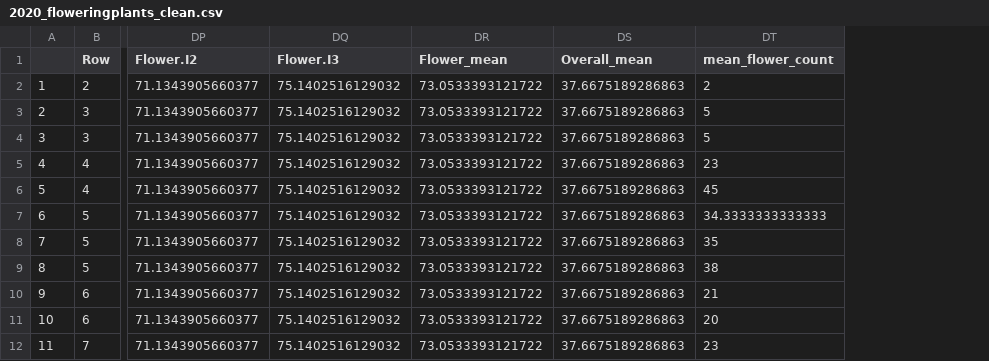
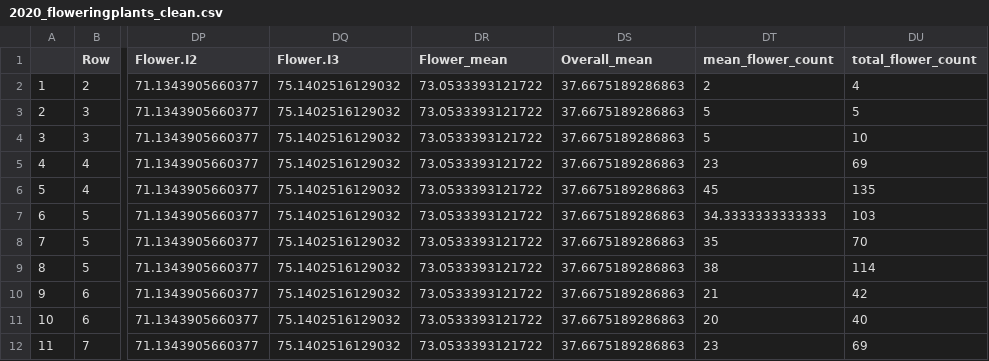
Before and after one commit to sbreitbart/urban_genetic_divergence, a CSV file: CommonGardenExperiment_2020Data/clean_data/2020_floweringplants_clean.csv, drawn as a sheet; only a part is shown, gaps mark what is left out; the diff names each change by its address in the sheet, - before the commit and + after, or states it on an @@ line.

Commit message:
transferred code to reproductive cleaning file again

```diff
--- a/CommonGardenExperiment_2020Data/clean_data/2020_floweringplants_clean.csv
+++ b/CommonGardenExperiment_2020Data/clean_data/2020_floweringplants_clean.csv
+column DU (total_flower_count), rows 2-12: 4 | 5 | 10 | 69 | 135 | 103 | 70 | 114 | 42 | 40 | 69
```
Also changed, not shown: 2 other files.
